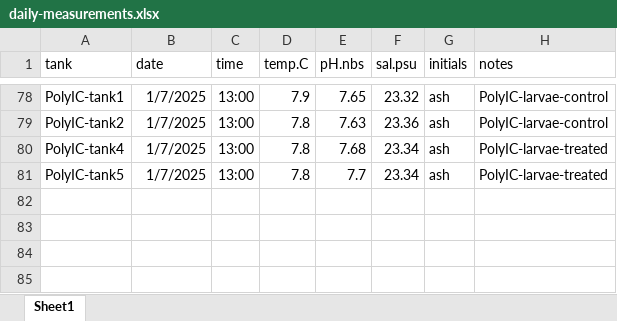
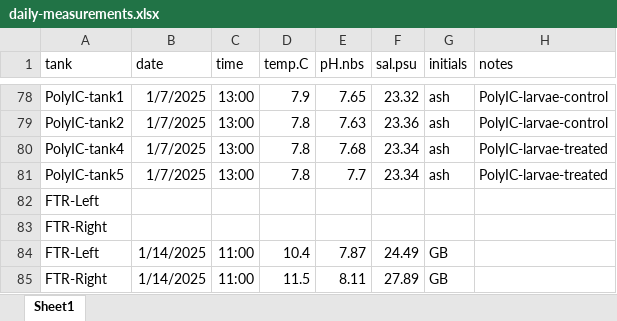
Before and after one commit to RobertsLab/polyIC-larvae, an Excel workbook: data/environmental/daily-measurements.xlsx, sheet Sheet1, drawn as a sheet; only a part is shown, gaps mark what is left out; values as stored, in another font and other column widths than the file's, no borders; the diff names each change by its address in the sheet, - before the commit and + after, or states it on an @@ line.

Commit message:
Tank data entry

```diff
--- a/data/environmental/daily-measurements.xlsx (sheet Sheet1)
+++ b/data/environmental/daily-measurements.xlsx (sheet Sheet1)
+row 82: FTR-Left
+row 83: FTR-Right
+row 84: FTR-Left | 1/14/2025 | 11:00 | 10.4 | 7.87 | 24.49 | GB
+row 85: FTR-Right | 1/14/2025 | 11:00 | 11.5 | 8.11 | 27.89 | GB
```
Also changed, not shown: 1 other file.
